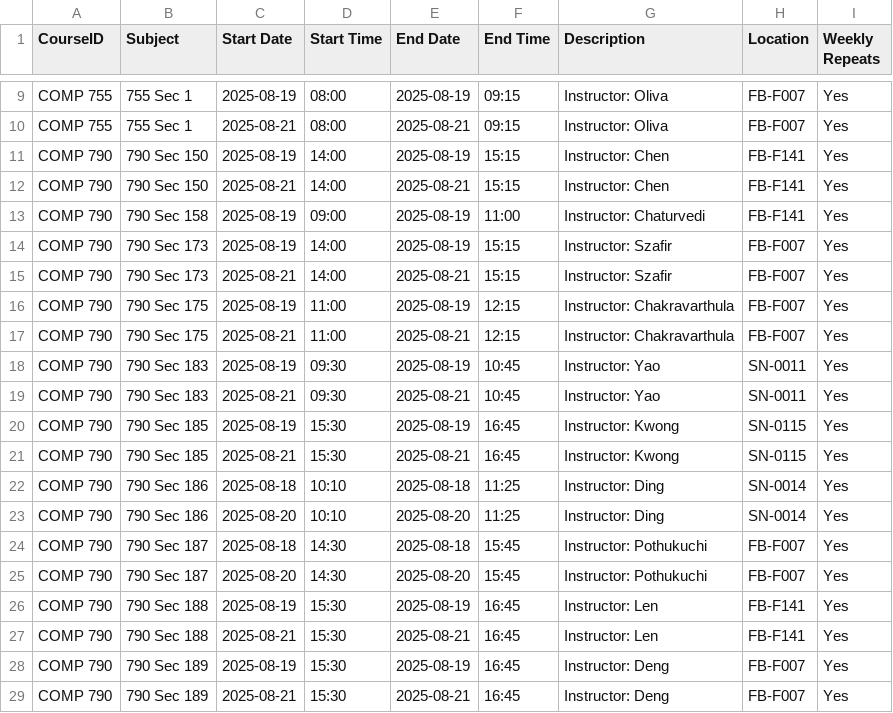
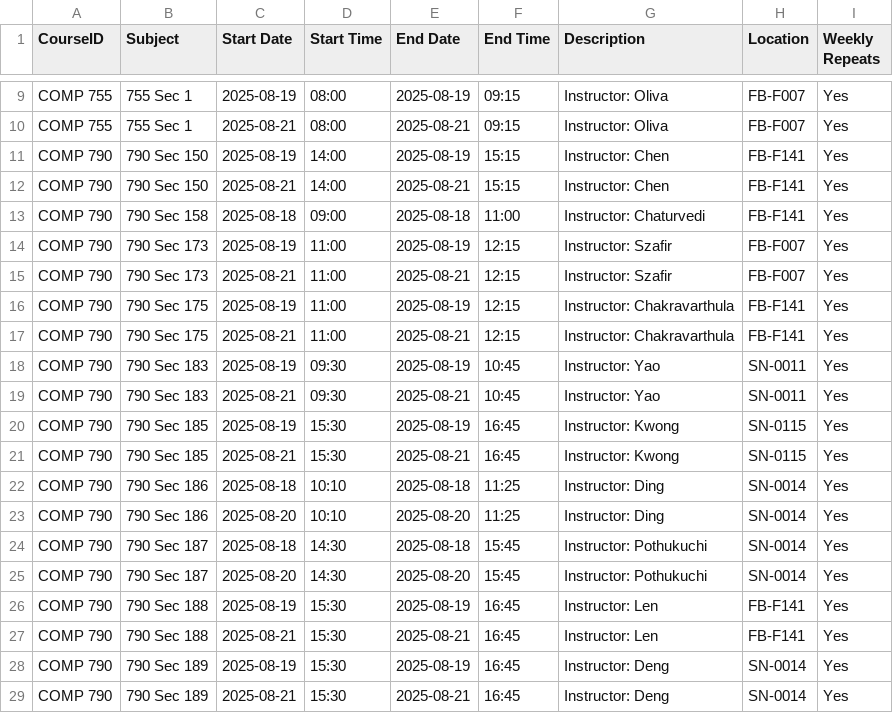
Before and after one commit to hashunc/UNC-CS-Course-Scheduling-mk2, a CSV file: data/Output/google_calendar_graduated.csv, drawn as a sheet; only a part is shown, gaps mark what is left out.

```diff
--- a/data/Output/google_calendar_graduated.csv
+++ b/data/Output/google_calendar_graduated.csv
@@ -12,7 +12,7 @@ COMP 790,790 Sec 150,2025-08-19,14:00,2025-08-19,15:15,Instructor: Chen,FB-F141,
 COMP 790,790 Sec 150,2025-08-21,14:00,2025-08-21,15:15,Instructor: Chen,FB-F141,Yes
-COMP 790,790 Sec 158,2025-08-19,09:00,2025-08-19,11:00,Instructor: Chaturvedi,FB-F141,Yes
-COMP 790,790 Sec 173,2025-08-19,14:00,2025-08-19,15:15,Instructor: Szafir,FB-F007,Yes
-COMP 790,790 Sec 173,2025-08-21,14:00,2025-08-21,15:15,Instructor: Szafir,FB-F007,Yes
-COMP 790,790 Sec 175,2025-08-19,11:00,2025-08-19,12:15,Instructor: Chakravarthula,FB-F007,Yes
-COMP 790,790 Sec 175,2025-08-21,11:00,2025-08-21,12:15,Instructor: Chakravarthula,FB-F007,Yes
+COMP 790,790 Sec 158,2025-08-18,09:00,2025-08-18,11:00,Instructor: Chaturvedi,FB-F141,Yes
+COMP 790,790 Sec 173,2025-08-19,11:00,2025-08-19,12:15,Instructor: Szafir,FB-F007,Yes
+COMP 790,790 Sec 173,2025-08-21,11:00,2025-08-21,12:15,Instructor: Szafir,FB-F007,Yes
+COMP 790,790 Sec 175,2025-08-19,11:00,2025-08-19,12:15,Instructor: Chakravarthula,FB-F141,Yes
+COMP 790,790 Sec 175,2025-08-21,11:00,2025-08-21,12:15,Instructor: Chakravarthula,FB-F141,Yes
 COMP 790,790 Sec 183,2025-08-19,09:30,2025-08-19,10:45,Instructor: Yao,SN-0011,Yes
@@ -23,7 +23,7 @@ COMP 790,790 Sec 186,2025-08-18,10:10,2025-08-18,11:25,Instructor: Ding,SN-0014,
 COMP 790,790 Sec 186,2025-08-20,10:10,2025-08-20,11:25,Instructor: Ding,SN-0014,Yes
-COMP 790,790 Sec 187,2025-08-18,14:30,2025-08-18,15:45,Instructor: Pothukuchi,FB-F007,Yes
-COMP 790,790 Sec 187,2025-08-20,14:30,2025-08-20,15:45,Instructor: Pothukuchi,FB-F007,Yes
+COMP 790,790 Sec 187,2025-08-18,14:30,2025-08-18,15:45,Instructor: Pothukuchi,SN-0014,Yes
+COMP 790,790 Sec 187,2025-08-20,14:30,2025-08-20,15:45,Instructor: Pothukuchi,SN-0014,Yes
 COMP 790,790 Sec 188,2025-08-19,15:30,2025-08-19,16:45,Instructor: Len,FB-F141,Yes
 COMP 790,790 Sec 188,2025-08-21,15:30,2025-08-21,16:45,Instructor: Len,FB-F141,Yes
-COMP 790,790 Sec 189,2025-08-19,15:30,2025-08-19,16:45,Instructor: Deng,FB-F007,Yes
-COMP 790,790 Sec 189,2025-08-21,15:30,2025-08-21,16:45,Instructor: Deng,FB-F007,Yes
+COMP 790,790 Sec 189,2025-08-19,15:30,2025-08-19,16:45,Instructor: Deng,SN-0014,Yes
+COMP 790,790 Sec 189,2025-08-21,15:30,2025-08-21,16:45,Instructor: Deng,SN-0014,Yes
```
Also changed, not shown: data/CSV/schedule_output.csv, data/Output/google_calendar_undergraduate.csv, 5 other files.
